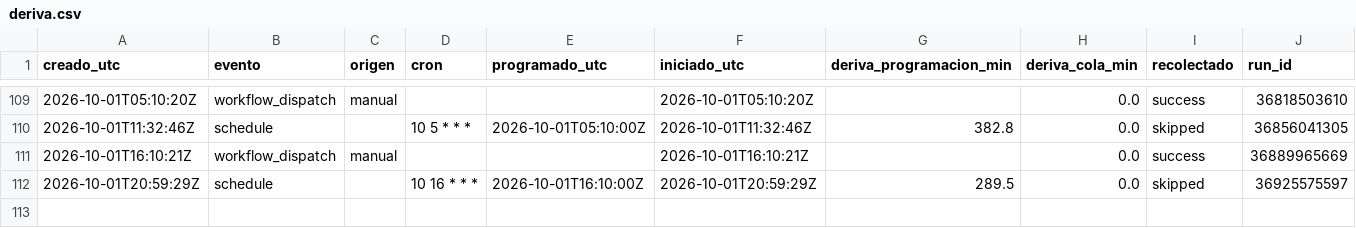
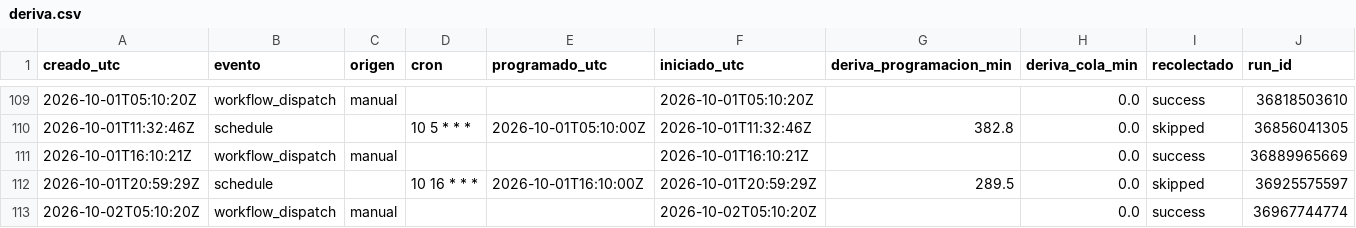
Before and after one commit to malevolisco/adrigasolineras, a CSV file: logs/deriva.csv, drawn as a sheet; only a part is shown, gaps mark what is left out.

```diff
--- a/logs/deriva.csv
+++ b/logs/deriva.csv
@@ -112 +112,2 @@ creado_utc,evento,origen,cron,programado_utc,iniciado_utc,deriva_programacion_mi
 2026-10-01T20:59:29Z,schedule,,"10 16 * * *",2026-10-01T16:10:00Z,2026-10-01T20:59:29Z,289.5,0.0,skipped,36925575597
+2026-10-02T05:10:20Z,workflow_dispatch,manual,"",,2026-10-02T05:10:20Z,,0.0,success,36967744774
```
Also changed, not shown: 2 other files.
